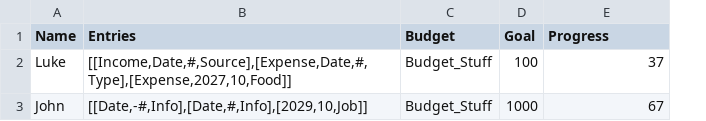
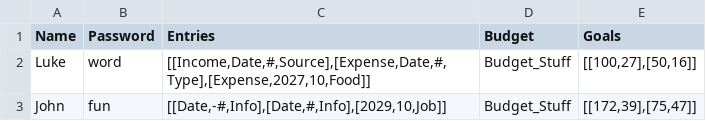
Before and after one commit to UCAS-LukeMurdock/Personal-Finance-Program, a CSV file: users.csv, drawn as a sheet; removed rows and columns are numbered as before the commit, all else as after; the diff names each change by its address in the sheet, - before the commit and + after, or states it on an @@ line.

```diff
--- a/users.csv
+++ b/users.csv
+column B (Password), rows 2-3: word | fun
-column D (Goal), rows 2-3: 100 | 1000
-E1: Progress
+E1: Goals
-E2 (Goals): 37
+E2 (Goals): [[100,27],[50,16]]
-E3 (Goals): 67
+E3 (Goals): [[172,39],[75,47]]
```
Also changed, not shown: 3 other files.
